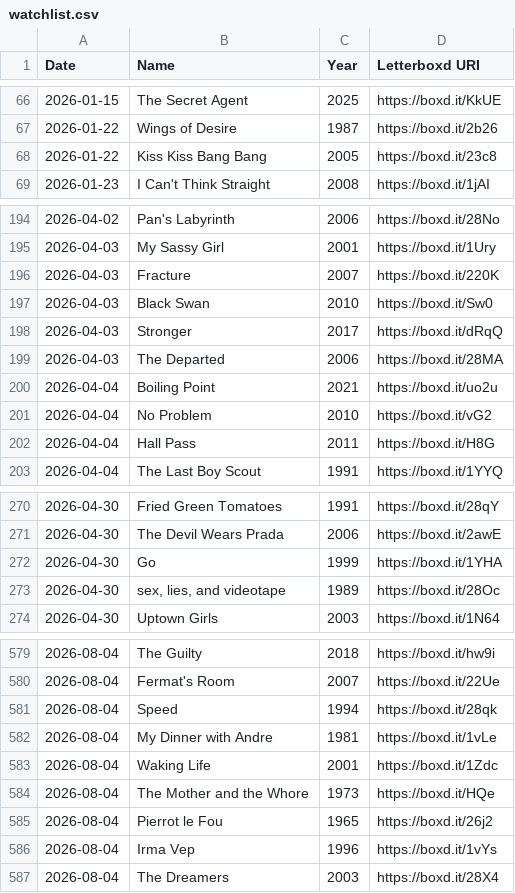
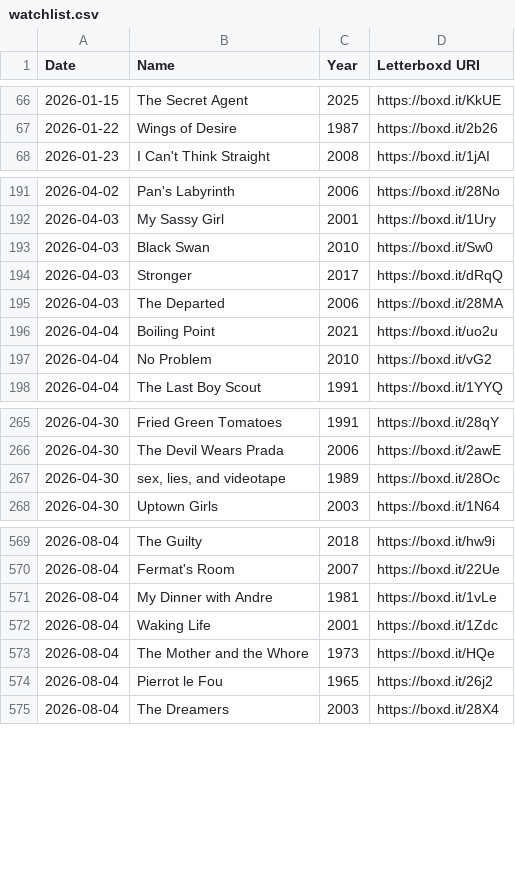
Before and after one commit to ShiiiivanshSingh/Ask-My-Watchlist-, a CSV file: data/watchlist.csv, drawn as a sheet; only a part is shown, gaps mark what is left out; the diff covers the shown part only.

```diff
--- a/data/watchlist.csv
+++ b/data/watchlist.csv
@@ -67,3 +67,2 @@ Date,Name,Year,Letterboxd URI
 2026-01-22,Wings of Desire,1987,https://boxd.it/2b26
-2026-01-22,Kiss Kiss Bang Bang,2005,https://boxd.it/23c8
 2026-01-23,I Can't Think Straight,2008,https://boxd.it/1jAI
@@ -195,3 +192,2 @@ Date,Name,Year,Letterboxd URI
 2026-04-03,My Sassy Girl,2001,https://boxd.it/1Ury
-2026-04-03,Fracture,2007,https://boxd.it/220K
 2026-04-03,Black Swan,2010,https://boxd.it/Sw0
@@ -201,3 +197,2 @@ Date,Name,Year,Letterboxd URI
 2026-04-04,No Problem,2010,https://boxd.it/vG2
-2026-04-04,Hall Pass,2011,https://boxd.it/H8G
 2026-04-04,The Last Boy Scout,1991,https://boxd.it/1YYQ
@@ -271,3 +266,2 @@ Date,Name,Year,Letterboxd URI
 2026-04-30,The Devil Wears Prada,2006,https://boxd.it/2awE
-2026-04-30,Go,1999,https://boxd.it/1YHA
 2026-04-30,"sex, lies, and videotape",1989,https://boxd.it/28Oc
@@ -580,3 +570,2 @@ Date,Name,Year,Letterboxd URI
 2026-08-04,Fermat's Room,2007,https://boxd.it/22Ue
-2026-08-04,Speed,1994,https://boxd.it/28qk
 2026-08-04,My Dinner with Andre,1981,https://boxd.it/1vLe
@@ -585,3 +574,2 @@ Date,Name,Year,Letterboxd URI
 2026-08-04,Pierrot le Fou,1965,https://boxd.it/26j2
-2026-08-04,Irma Vep,1996,https://boxd.it/1vYs
 2026-08-04,The Dreamers,2003,https://boxd.it/28X4
```
Also changed, not shown: 22 added rows and 8 removed rows elsewhere in this file, data/comments.csv, data/diary.csv, 5 other files.
